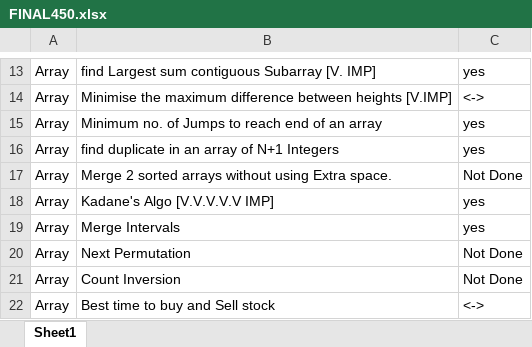
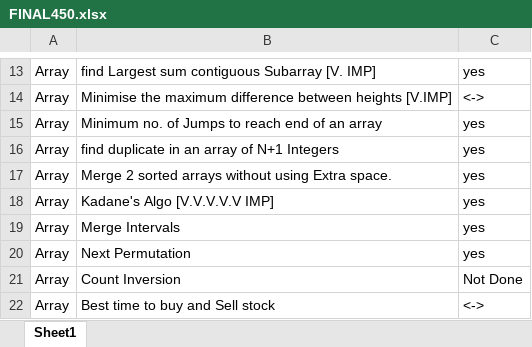
Before and after one commit to gaurav-3dlogic/DSA-python-, an Excel workbook: FINAL450.xlsx, sheet Sheet1, drawn as a sheet; only a part is shown, gaps mark what is left out; values as stored, in another font and other column widths than the file's, no borders; the diff names each change by its address in the sheet, - before the commit and + after, or states it on an @@ line.

```diff
--- a/FINAL450.xlsx (sheet Sheet1)
+++ b/FINAL450.xlsx (sheet Sheet1)
-C17: Not Done
+C17: yes
-C20: Not Done
+C20: yes
```
Also changed, not shown: 1 other file.
